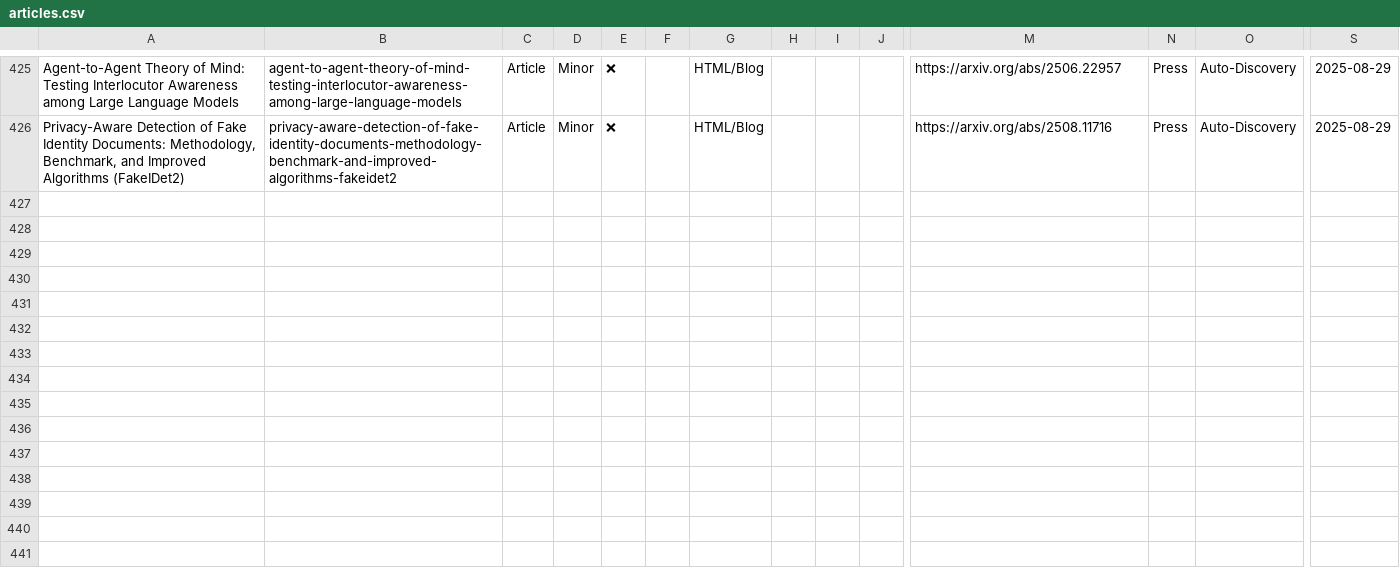
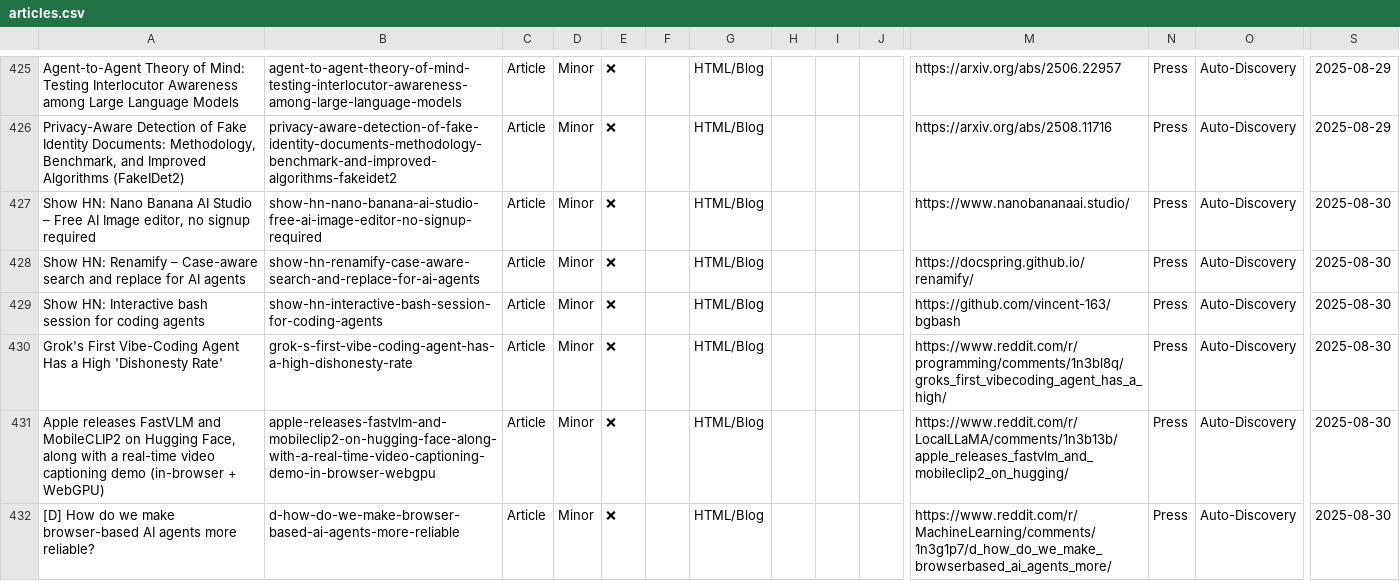
Before and after one commit to uberpu-ntiva/prindle-sprick-ai, a CSV file: data/articles.csv, drawn as a sheet; only a part is shown, gaps mark what is left out; rows hold the shown columns only; the diff covers the shown part only; the diff names each change by its address in the sheet, - before the commit and + after, or states it on an @@ line.

```diff
--- a/data/articles.csv
+++ b/data/articles.csv
+row 427: Show HN: Nano Banana AI Studio – Free AI Image editor, no signup required | show-hn-nano-banana-ai-studio-free-ai-image-editor-no-signup-required | Article | Minor | ❌ |  | HTML/Blog |  |  |  | https://www.nanobananaai.studio/ | Press | Auto-Discovery | 2025-08-30
+row 428: Show HN: Renamify – Case-aware search and replace for AI agents | show-hn-renamify-case-aware-search-and-replace-for-ai-agents | Article | Minor | ❌ |  | HTML/Blog |  |  |  | https://docspring.github.io/renamify/ | Press | Auto-Discovery | 2025-08-30
+row 429: Show HN: Interactive bash session for coding agents | show-hn-interactive-bash-session-for-coding-agents | Article | Minor | ❌ |  | HTML/Blog |  |  |  | https://github.com/vincent-163/bgbash | Press | Auto-Discovery | 2025-08-30
+row 430: Grok's First Vibe-Coding Agent Has a High 'Dishonesty Rate' | grok-s-first-vibe-coding-agent-has-a-high-dishonesty-rate | Article | Minor | ❌ |  | HTML/Blog |  |  |  | https://www.reddit.com/r/programming/comments/1n3bl8q/groks_first_vibecoding_agent_has_a_high/ | Press | Auto-Discovery | 2025-08-30
+row 431: Apple releases FastVLM and MobileCLIP2 on Hugging Face, along with a real-time video captioning demo (in-browser + WebGPU) | apple-releases-fastvlm-and-mobileclip2-on-hugging-face-along-with-a-real-time-video-captioning-demo-in-browser-webgpu | Article | Minor | ❌ |  | HTML/Blog |  |  |  | https://www.reddit.com/r/LocalLLaMA/comments/1n3b13b/apple_releases_fastvlm_and_mobileclip2_on_hugging/ | Press | Auto-Discovery | 2025-08-30
+row 432: [D] How do we make browser-based AI agents more reliable? | d-how-do-we-make-browser-based-ai-agents-more-reliable | Article | Minor | ❌ |  | HTML/Blog |  |  |  | https://www.reddit.com/r/MachineLearning/comments/1n3g1p7/d_how_do_we_make_browserbased_ai_agents_more/ | Press | Auto-Discovery | 2025-08-30
```
Also changed, not shown: 5 added rows elsewhere in this file, data/tools.csv, 9 other files.
